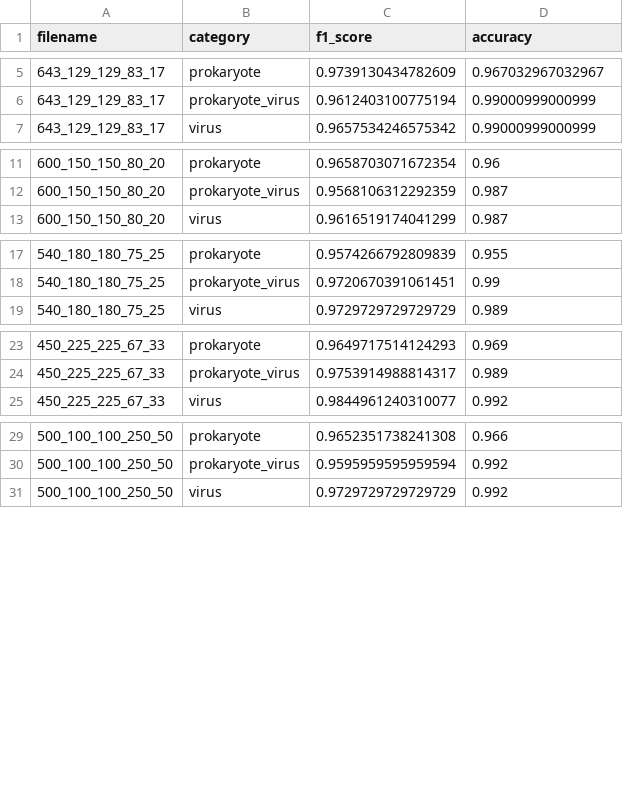
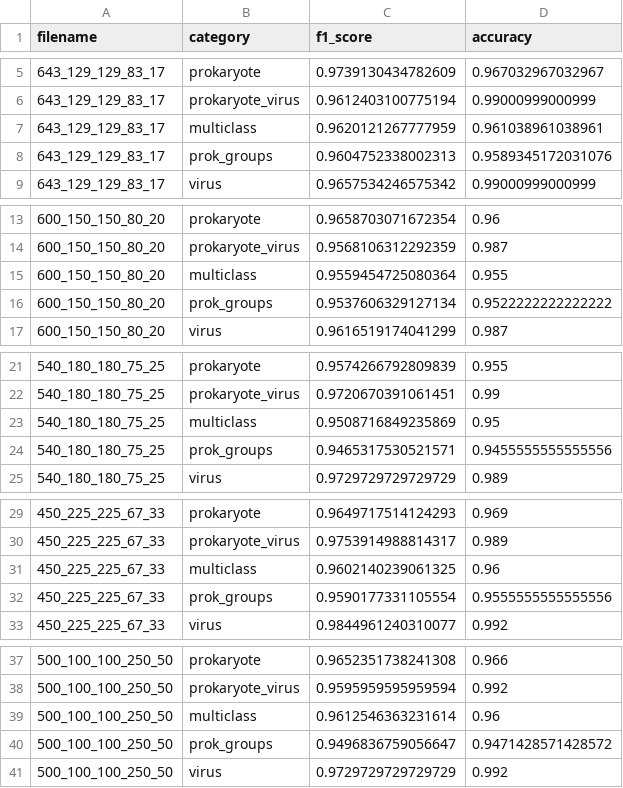
Before and after one commit to chengsly/DeepMicroClass, a CSV file: perf_summary/dmf.csv, drawn as a sheet; only a part is shown, gaps mark what is left out; the diff covers the shown part only; the diff names each change by its address in the sheet, - before the commit and + after, or states it on an @@ line.

```diff
--- a/perf_summary/dmf.csv
+++ b/perf_summary/dmf.csv
+row 7: 643_129_129_83_17 | multiclass | 0.9620121267777959 | 0.961038961038961
+row 8: 643_129_129_83_17 | prok_groups | 0.9604752338002313 | 0.9589345172031076
+row 15: 600_150_150_80_20 | multiclass | 0.9559454725080364 | 0.955
+row 16: 600_150_150_80_20 | prok_groups | 0.9537606329127134 | 0.9522222222222222
+row 23: 540_180_180_75_25 | multiclass | 0.9508716849235869 | 0.95
+row 24: 540_180_180_75_25 | prok_groups | 0.9465317530521571 | 0.9455555555555556
+row 31: 450_225_225_67_33 | multiclass | 0.9602140239061325 | 0.96
+row 32: 450_225_225_67_33 | prok_groups | 0.9590177331105554 | 0.9555555555555556
+row 39: 500_100_100_250_50 | multiclass | 0.9612546363231614 | 0.96
+row 40: 500_100_100_250_50 | prok_groups | 0.9496836759056647 | 0.9471428571428572
```
Also changed, not shown: 30 added rows elsewhere in this file, 6 other files.
